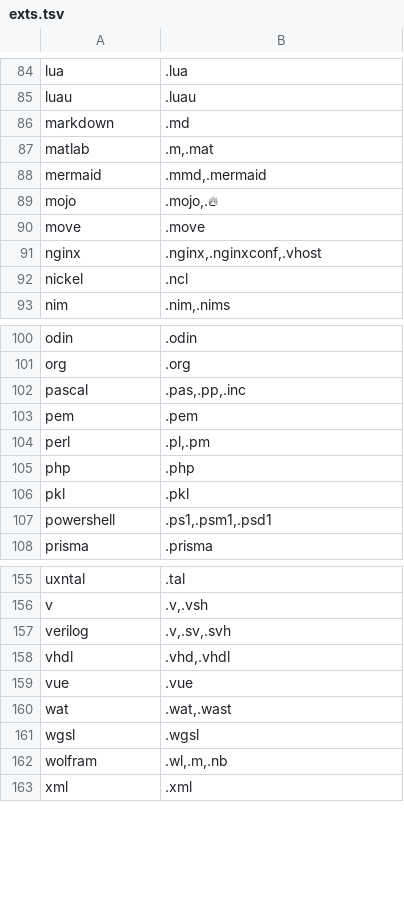
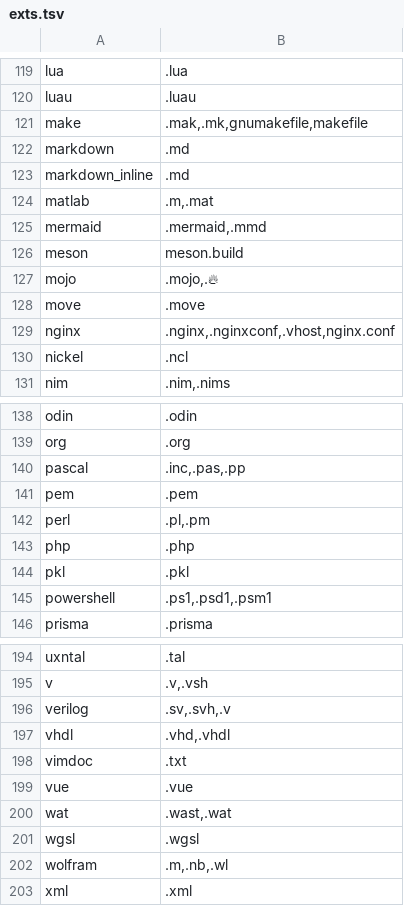
Before and after one commit to trakhimenok/gotreesitter, a TSV file: cgo_harness/tier_scan/exts.tsv, drawn as a sheet; only a part is shown, gaps mark what is left out; the diff covers the shown part only.

```diff
--- a/cgo_harness/tier_scan/exts.tsv
+++ b/cgo_harness/tier_scan/exts.tsv
@@ -85,8 +120,11 @@ lua	.lua
 luau	.luau
+make	.mak,.mk,gnumakefile,makefile
 markdown	.md
+markdown_inline	.md
 matlab	.m,.mat
-mermaid	.mmd,.mermaid
+mermaid	.mermaid,.mmd
+meson	meson.build
 mojo	.mojo,.🔥
 move	.move
-nginx	.nginx,.nginxconf,.vhost
+nginx	.nginx,.nginxconf,.vhost,nginx.conf
 nickel	.ncl
@@ -101,3 +139,3 @@ odin	.odin
 org	.org
-pascal	.pas,.pp,.inc
+pascal	.inc,.pas,.pp
 pem	.pem
@@ -106,3 +144,3 @@ php	.php
 pkl	.pkl
-powershell	.ps1,.psm1,.psd1
+powershell	.ps1,.psd1,.psm1
 prisma	.prisma
@@ -156,8 +195,9 @@ uxntal	.tal
 v	.v,.vsh
-verilog	.v,.sv,.svh
+verilog	.sv,.svh,.v
 vhdl	.vhd,.vhdl
+vimdoc	.txt
 vue	.vue
-wat	.wat,.wast
+wat	.wast,.wat
 wgsl	.wgsl
-wolfram	.wl,.m,.nb
+wolfram	.m,.nb,.wl
 xml	.xml
```
Also changed, not shown: 36 added rows and 25 edited cells elsewhere in this file.
